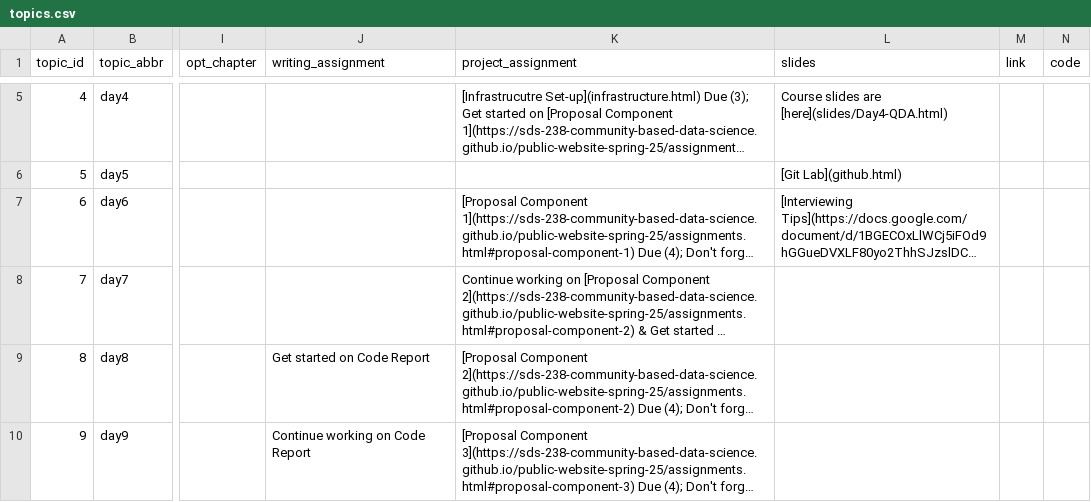
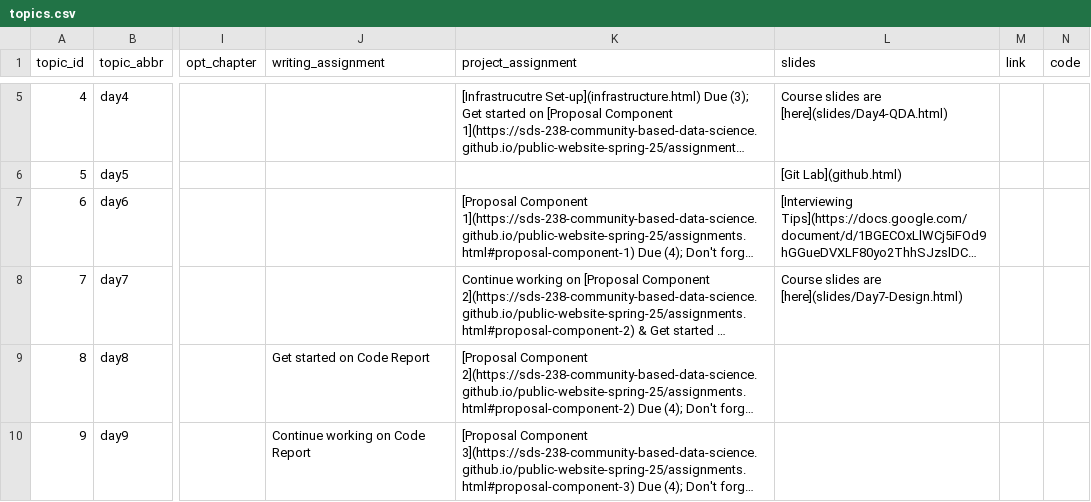
Before and after one commit to SDS-238-Community-Based-Data-Science/public-website-spring-25, a CSV file: data/topics.csv, drawn as a sheet; only a part is shown, gaps mark what is left out; long unchanged cells end in …; the diff names each change by its address in the sheet, - before the commit and + after, or states it on an @@ line.

Commit message:
added course slides

```diff
--- a/data/topics.csv
+++ b/data/topics.csv
-L8 (slides): (empty)
+L8 (slides): Course slides are [here](slides/Day7-Design.html)
```
Also changed, not shown: 2 other files.
